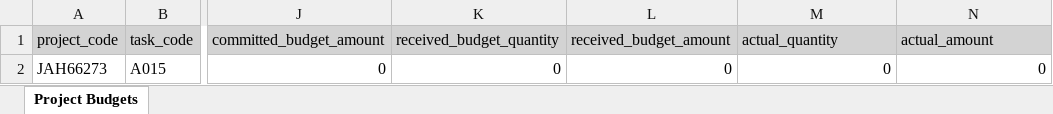
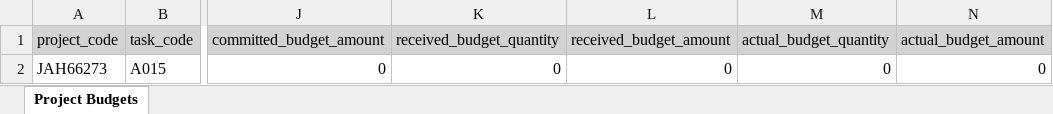
Before and after one commit to sahafintech/ekstrabooks-v2.0, an Excel workbook: public/uploads/media/default/sample_project_budgets.xlsx, sheet Project Budgets, drawn as a sheet; only a part is shown, gaps mark what is left out; values as stored, in another font and other column widths than the file's, no borders; the diff names each change by its address in the sheet, - before the commit and + after, or states it on an @@ line.

Commit message:
i made sure to right the sample excel headers to match the database

```diff
--- a/public/uploads/media/default/sample_project_budgets.xlsx (sheet Project Budgets)
+++ b/public/uploads/media/default/sample_project_budgets.xlsx (sheet Project Budgets)
-M1: actual_quantity
+M1: actual_budget_quantity
-N1: actual_amount
+N1: actual_budget_amount
```
